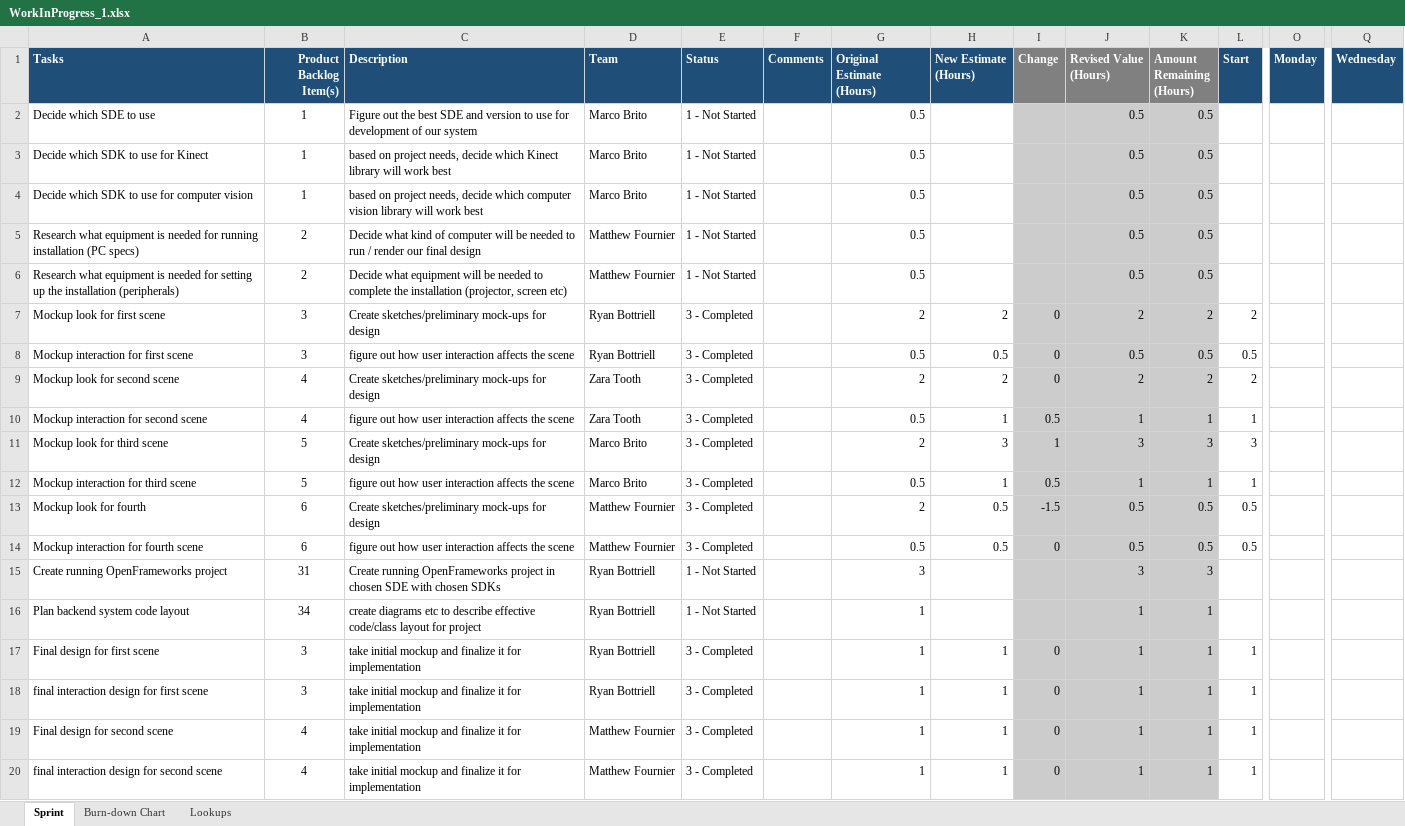
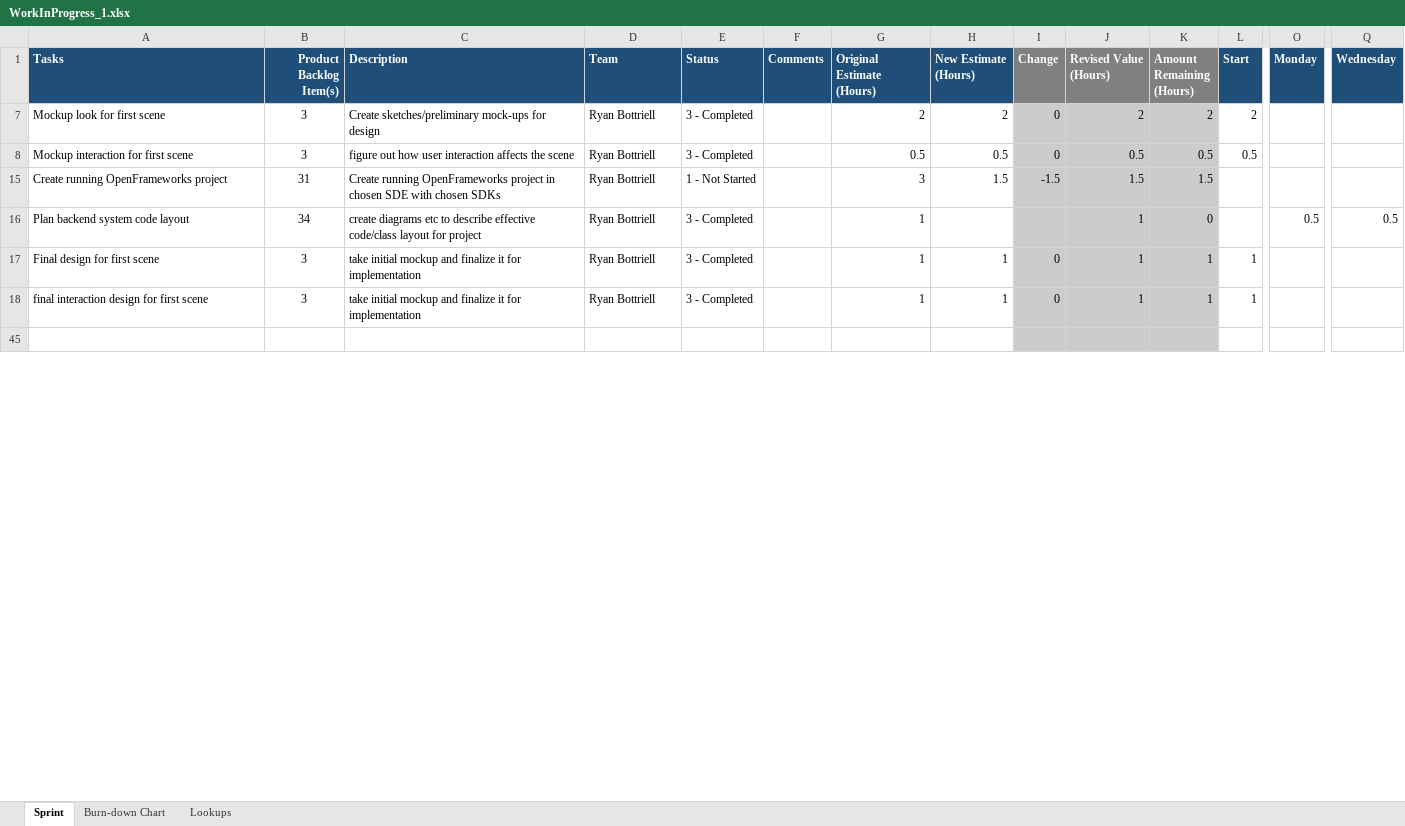
Before and after one commit to rydrman/ReactiveSpace, an Excel workbook: Docs/00_SCRUM_Files/01_Milestone1/WorkInProgress_1/WorkInProgress_1.xlsx, sheet Sprint, drawn as a sheet; only a part is shown, gaps mark what is left out; the shorter side is filled out with more unchanged rows; values as stored, in another font and other column widths than the file's, no borders; conditional formats not drawn; removed rows and columns are numbered as before the commit, all else as after; rows hold the shown columns only; the diff covers the shown part only; the diff names each change by its address in the sheet, - before the commit and + after, or states it on an @@ line.

Commit message:
finished code planning

```diff
--- a/Docs/00_SCRUM_Files/01_Milestone1/WorkInProgress_1/WorkInProgress_1.xlsx (sheet Sprint)
+++ b/Docs/00_SCRUM_Files/01_Milestone1/WorkInProgress_1/WorkInProgress_1.xlsx (sheet Sprint)
@@ row 2 hidden: Decide which SDE to use | 1 | Figure out the best SDE and version to use for development of our system | Marco Brito | 1 - Not Started |  | 0.5 |  |  | 0.5 | 0.5 @@
@@ row 3 hidden: Decide which SDK to use for Kinect | 1 | based on project needs, decide which Kinect library will work best | Marco Brito | 1 - Not Started |  | 0.5 |  |  | 0.5 | 0.5 @@
@@ row 4 hidden: Decide which SDK to use for computer vision | 1 | based on project needs, decide which computer vision library will work best | Marco Brito | 1 - Not Started |  | 0.5 |  |  | 0.5 | 0.5 @@
@@ row 5 hidden: Research what equipment is needed for running installation (PC specs) | 2 | Decide what kind of computer will be needed to run / render our final design | Matthew Fournier | 1 - Not Started |  | 0.5 |  |  | 0.5 | 0.5 @@
@@ row 6 hidden: Research what equipment is needed for setting up the installation (peripherals) | 2 | Decide what equipment will be needed to complete the installation (projector, screen etc) | Matthew Fournier | 1 - Not Started |  | 0.5 |  |  | 0.5 | 0.5 @@
@@ row 9 hidden: Mockup look for second scene | 4 | Create sketches/preliminary mock-ups for design | Zara Tooth | 3 - Completed |  | 2 | 2 | 0 | 2 | 2 | 2 @@
@@ row 10 hidden: Mockup interaction for second scene | 4 | figure out how user interaction affects the scene | Zara Tooth | 3 - Completed |  | 0.5 | 1 | 0.5 | 1 | 1 | 1 @@
@@ row 11 hidden: Mockup look for third scene | 5 | Create sketches/preliminary mock-ups for design | Marco Brito | 3 - Completed |  | 2 | 3 | 1 | 3 | 3 | 3 @@
@@ row 12 hidden: Mockup interaction for third scene | 5 | figure out how user interaction affects the scene | Marco Brito | 3 - Completed |  | 0.5 | 1 | 0.5 | 1 | 1 | 1 @@
@@ row 13 hidden: Mockup look for fourth | 6 | Create sketches/preliminary mock-ups for design | Matthew Fournier | 3 - Completed |  | 2 | 0.5 | -1.5 | 0.5 | 0.5 | 0.5 @@
@@ row 14 hidden: Mockup interaction for fourth scene | 6 | figure out how user interaction affects the scene | Matthew Fournier | 3 - Completed |  | 0.5 | 0.5 | 0 | 0.5 | 0.5 | 0.5 @@
-H15 (New Estimate (Hours)): (empty)
+H15 (New Estimate (Hours)): 1.5
-I15 (Change): (empty)
+I15 (Change): -1.5
-J15 (Revised Value (Hours)): 3
+J15 (Revised Value (Hours)): 1.5
-K15 (Amount Remaining (Hours)): 3
+K15 (Amount Remaining (Hours)): 1.5
-E16 (Status): 1 - Not Started
+E16 (Status): 3 - Completed
-K16 (Amount Remaining (Hours)): 1
+K16 (Amount Remaining (Hours)): 0
-O16 (Monday): (empty)
+O16 (Monday): 0.5
-Q16 (Wednesday): (empty)
+Q16 (Wednesday): 0.5
@@ row 19 hidden: Final design for second scene | 4 | take initial mockup and finalize it for implementation | Matthew Fournier | 3 - Completed |  | 1 | 1 | 0 | 1 | 1 | 1 @@
@@ row 20 hidden: final interaction design for second scene | 4 | take initial mockup and finalize it for implementation | Matthew Fournier | 3 - Completed |  | 1 | 1 | 0 | 1 | 1 | 1 @@
```
Also changed, not shown: 6 added rows, 6 removed rows, 24 hidden or unhidden rows and 4 edited cells elsewhere in this sheet, charts or pictures.
